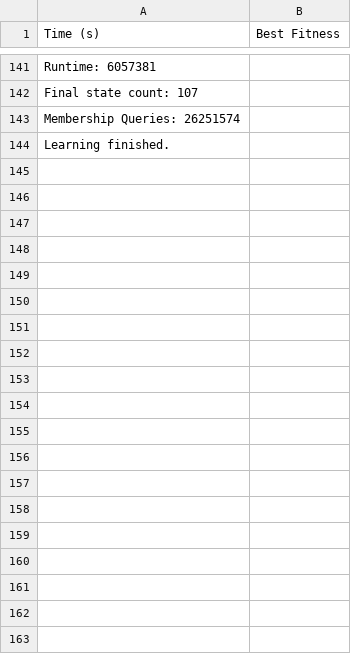
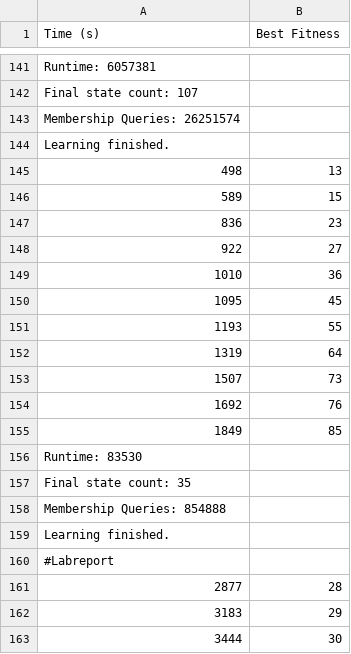
Before and after one commit to NawmiNujhat/Group-14_Automated_Testing_Lab, a CSV file: lab_4_output/output_7.csv, drawn as a sheet; only a part is shown, gaps mark what is left out; the diff covers the shown part only.

```diff
--- a/lab_4_output/output_7.csv
+++ b/lab_4_output/output_7.csv
@@ -144 +144,20 @@ Membership Queries: 26251574
 Learning finished.
+498, 13
+589, 15
+836, 23
+922, 27
+1010, 36
+1095, 45
+1193, 55
+1319, 64
+1507, 73
+1692, 76
+1849, 85
+Runtime: 83530
+Final state count: 35
+Membership Queries: 854888
+Learning finished.
+#Labreport
+2877, 28
+3183, 29
+3444, 30
```
Also changed, not shown: 15 added rows elsewhere in this file, lab_4_output/output_1.csv, lab_4_output/output_2.csv, 3 other files.
